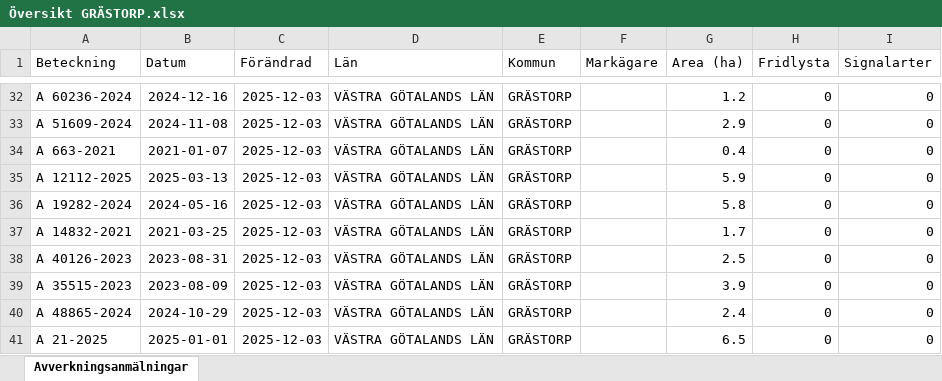
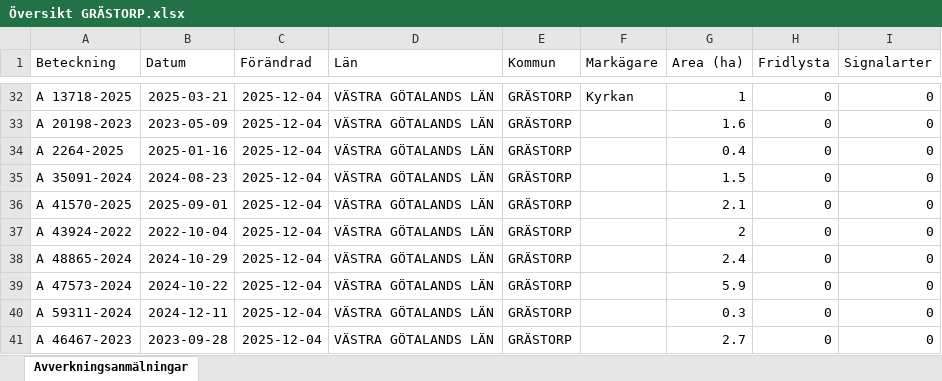
Before and after one commit to klasma/Logging_1444, an Excel workbook: Översikt GRÄSTORP.xlsx, sheet Avverkningsanmälningar, drawn as a sheet; only a part is shown, gaps mark what is left out; values as stored, in another font and other column widths than the file's, no borders; the diff covers the shown part only; the diff names each change by its address in the sheet, - before the commit and + after, or states it on an @@ line.

```diff
--- a/Översikt GRÄSTORP.xlsx (sheet Avverkningsanmälningar)
+++ b/Översikt GRÄSTORP.xlsx (sheet Avverkningsanmälningar)
-A32 (Beteckning): A 60236-2024
+A32 (Beteckning): A 13718-2025
-B32 (Datum): 2024-12-16
+B32 (Datum): 2025-03-21
-C32:C41 (Förändrad): 2025-12-03
+C32:C41 (Förändrad): 2025-12-04
-F32 (Markägare): (empty)
+F32 (Markägare): Kyrkan
-G32 (Area (ha)): 1.2
+G32 (Area (ha)): 1
-A33 (Beteckning): A 51609-2024
+A33 (Beteckning): A 20198-2023
-B33 (Datum): 2024-11-08
+B33 (Datum): 2023-05-09
-G33 (Area (ha)): 2.9
+G33 (Area (ha)): 1.6
-A34 (Beteckning): A 663-2021
+A34 (Beteckning): A 2264-2025
-B34 (Datum): 2021-01-07
+B34 (Datum): 2025-01-16
-A35 (Beteckning): A 12112-2025
+A35 (Beteckning): A 35091-2024
-B35 (Datum): 2025-03-13
+B35 (Datum): 2024-08-23
-G35 (Area (ha)): 5.9
+G35 (Area (ha)): 1.5
-A36 (Beteckning): A 19282-2024
+A36 (Beteckning): A 41570-2025
-B36 (Datum): 2024-05-16
+B36 (Datum): 2025-09-01
-G36 (Area (ha)): 5.8
+G36 (Area (ha)): 2.1
-A37 (Beteckning): A 14832-2021
+A37 (Beteckning): A 43924-2022
-B37 (Datum): 2021-03-25
+B37 (Datum): 2022-10-04
-G37 (Area (ha)): 1.7
+G37 (Area (ha)): 2
-A38 (Beteckning): A 40126-2023
+A38 (Beteckning): A 48865-2024
-B38 (Datum): 2023-08-31
+B38 (Datum): 2024-10-29
-G38 (Area (ha)): 2.5
+G38 (Area (ha)): 2.4
-A39 (Beteckning): A 35515-2023
+A39 (Beteckning): A 47573-2024
-B39 (Datum): 2023-08-09
+B39 (Datum): 2024-10-22
-G39 (Area (ha)): 3.9
+G39 (Area (ha)): 5.9
-A40 (Beteckning): A 48865-2024
+A40 (Beteckning): A 59311-2024
-B40 (Datum): 2024-10-29
+B40 (Datum): 2024-12-11
-G40 (Area (ha)): 2.4
+G40 (Area (ha)): 0.3
-A41 (Beteckning): A 21-2025
+A41 (Beteckning): A 46467-2023
-B41 (Datum): 2025-01-01
+B41 (Datum): 2023-09-28
-G41 (Area (ha)): 6.5
+G41 (Area (ha)): 2.7
```
Also changed, not shown: 254 edited cells elsewhere in this sheet, artfynd/A 35302-2021 artfynd.xlsx, 6 other files.
